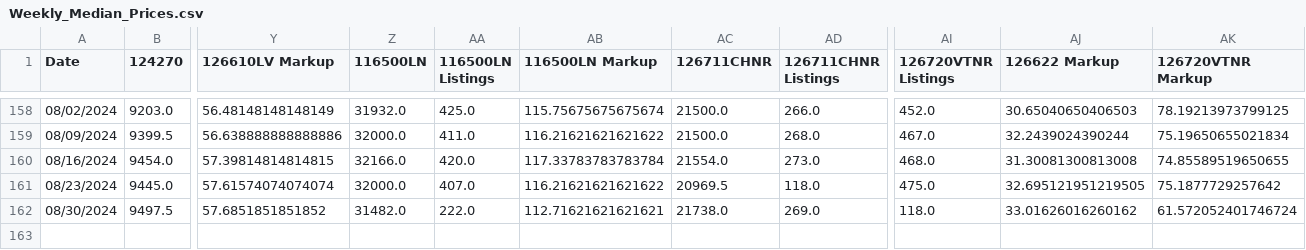
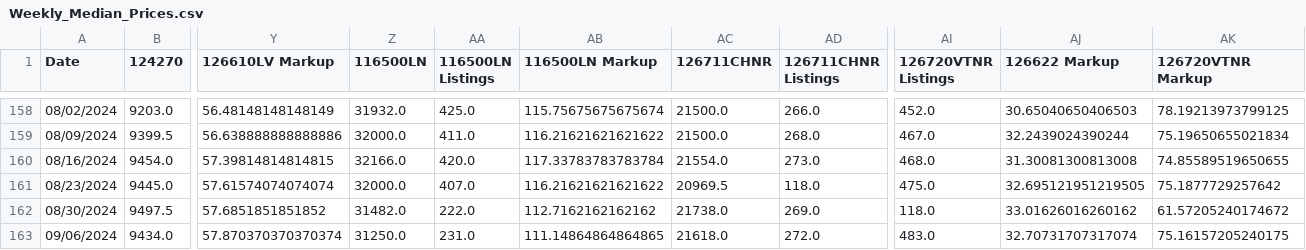
Before and after one commit to bobbypine/Rolex, a CSV file: Prices/Weekly_Median_Prices.csv, drawn as a sheet; only a part is shown, gaps mark what is left out; rows hold the shown columns only; the diff names each change by its address in the sheet, - before the commit and + after, or states it on an @@ line.

Commit message:
Pricing Updates

```diff
--- a/Prices/Weekly_Median_Prices.csv
+++ b/Prices/Weekly_Median_Prices.csv
-AB162 (116500LN Markup): 112.71621621621621
+AB162 (116500LN Markup): 112.7162162162162
-AK162 (126720VTNR Markup): 61.572052401746724
+AK162 (126720VTNR Markup): 61.57205240174672
+row 163: 09/06/2024 | 9434.0 | 57.870370370370374 | 31250.0 | 231.0 | 111.14864864864865 | 21618.0 | 272.0 | 483.0 | 32.70731707317074 | 75.16157205240175
```
